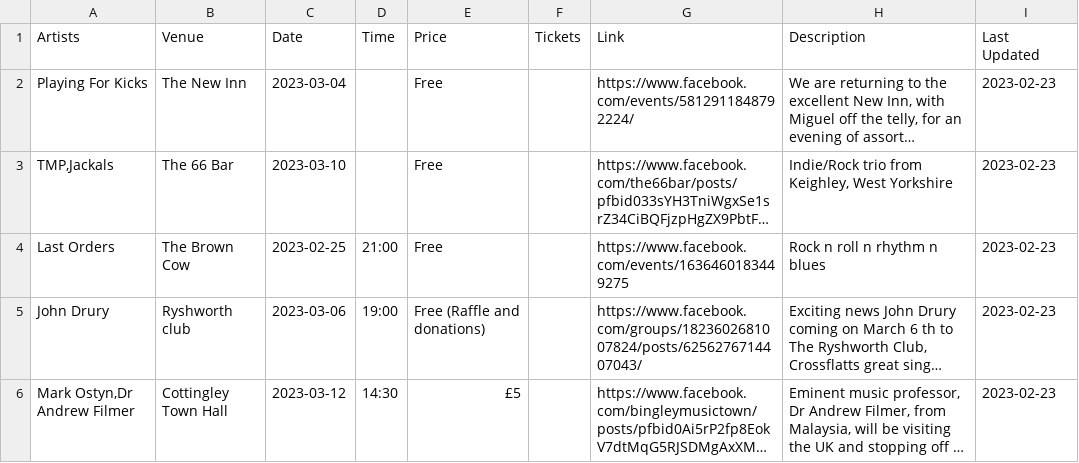
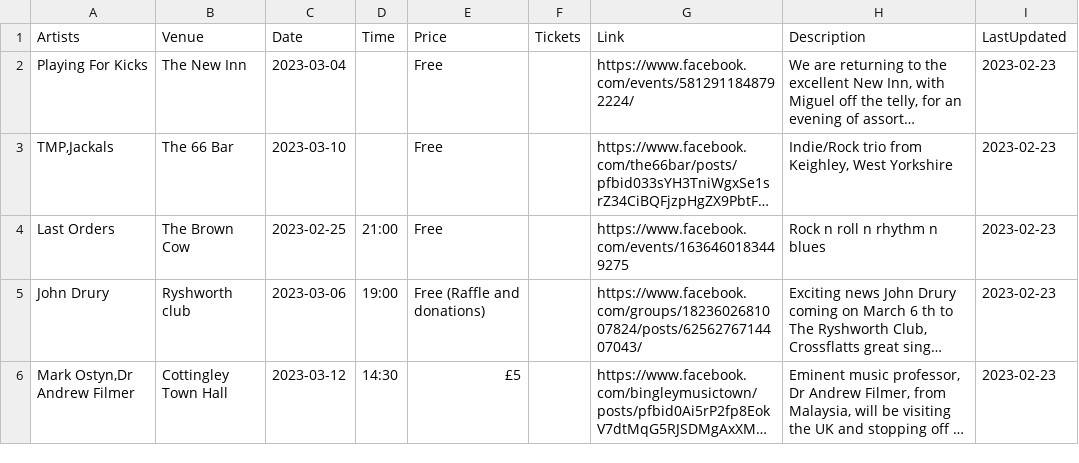
Before and after one commit to caprenter/bingley-music-town, a CSV file: _data/events.csv, drawn as a sheet; only a part is shown; long unchanged cells end in …; the diff names each change by its address in the sheet, - before the commit and + after, or states it on an @@ line.

```diff
--- a/_data/events.csv
+++ b/_data/events.csv
-I1: Last Updated
+I1: LastUpdated
```
Also changed, not shown: _data/artists.csv, _data/venues.csv.
